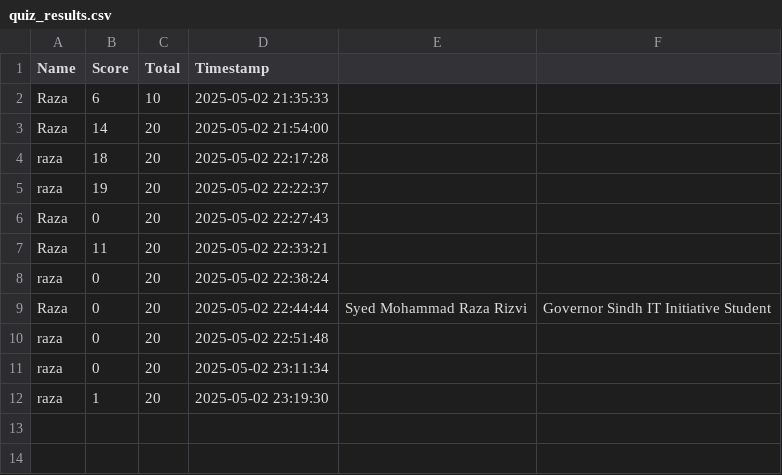
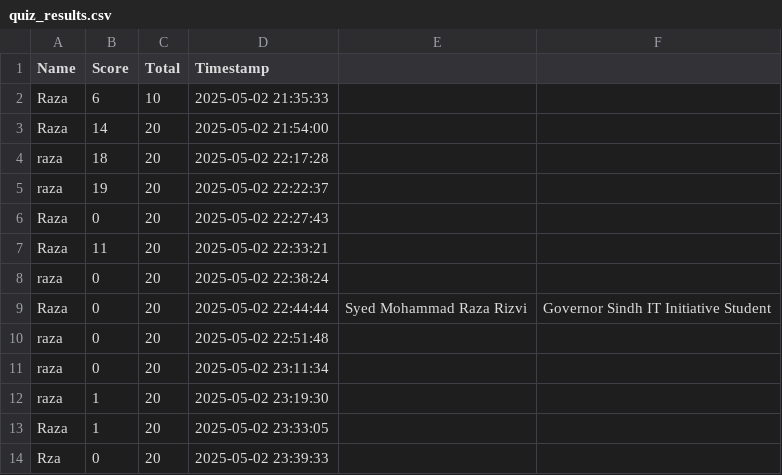
Before and after one commit to Raza1974/quiz-python25, a CSV file: quiz_results.csv, drawn as a sheet.

```diff
--- a/quiz_results.csv
+++ b/quiz_results.csv
@@ -12 +12,3 @@ raza,0,20,2025-05-02 23:11:34
 raza,1,20,2025-05-02 23:19:30
+Raza,1,20,2025-05-02 23:33:05
+Rza,0,20,2025-05-02 23:39:33
```
Also changed, not shown: 1 other file.
